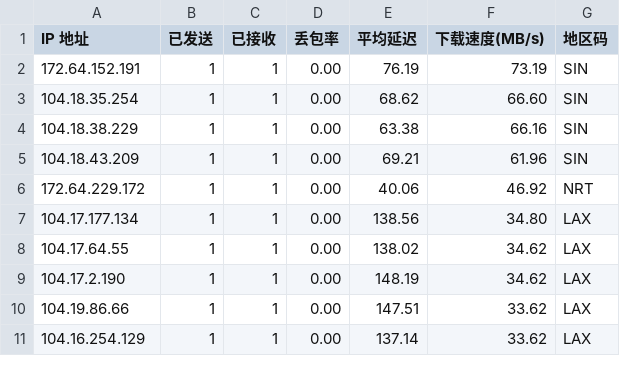
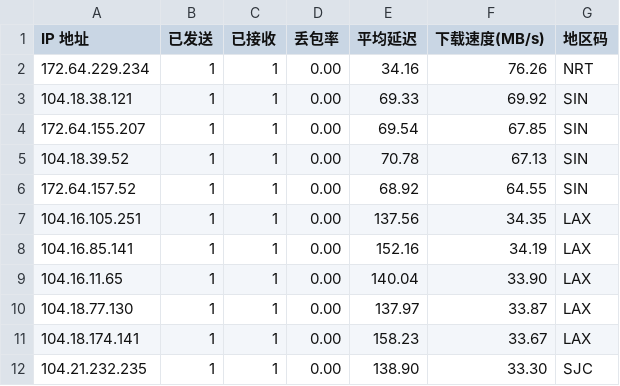
Before and after one commit to ahang39/router, a CSV file: latest.csv, drawn as a sheet; only a part is shown; the diff covers the shown part only.

```diff
--- a/latest.csv
+++ b/latest.csv
@@ -1,11 +1,12 @@
 IP 地址,已发送,已接收,丢包率,平均延迟,下载速度(MB/s),地区码
-172.64.152.191,1,1,0.00,76.19,73.19,SIN
-104.18.35.254,1,1,0.00,68.62,66.60,SIN
-104.18.38.229,1,1,0.00,63.38,66.16,SIN
-104.18.43.209,1,1,0.00,69.21,61.96,SIN
-172.64.229.172,1,1,0.00,40.06,46.92,NRT
-104.17.177.134,1,1,0.00,138.56,34.80,LAX
-104.17.64.55,1,1,0.00,138.02,34.62,LAX
-104.17.2.190,1,1,0.00,148.19,34.62,LAX
-104.19.86.66,1,1,0.00,147.51,33.62,LAX
-104.16.254.129,1,1,0.00,137.14,33.62,LAX
+172.64.229.234,1,1,0.00,34.16,76.26,NRT
+104.18.38.121,1,1,0.00,69.33,69.92,SIN
+172.64.155.207,1,1,0.00,69.54,67.85,SIN
+104.18.39.52,1,1,0.00,70.78,67.13,SIN
+172.64.157.52,1,1,0.00,68.92,64.55,SIN
+104.16.105.251,1,1,0.00,137.56,34.35,LAX
+104.16.85.141,1,1,0.00,152.16,34.19,LAX
+104.16.11.65,1,1,0.00,140.04,33.90,LAX
+104.18.77.130,1,1,0.00,137.97,33.87,LAX
+104.18.174.141,1,1,0.00,158.23,33.67,LAX
+104.21.232.235,1,1,0.00,138.90,33.30,SJC
```
Also changed, not shown: 6 added rows and 43 edited cells elsewhere in this file, 1 other file.
